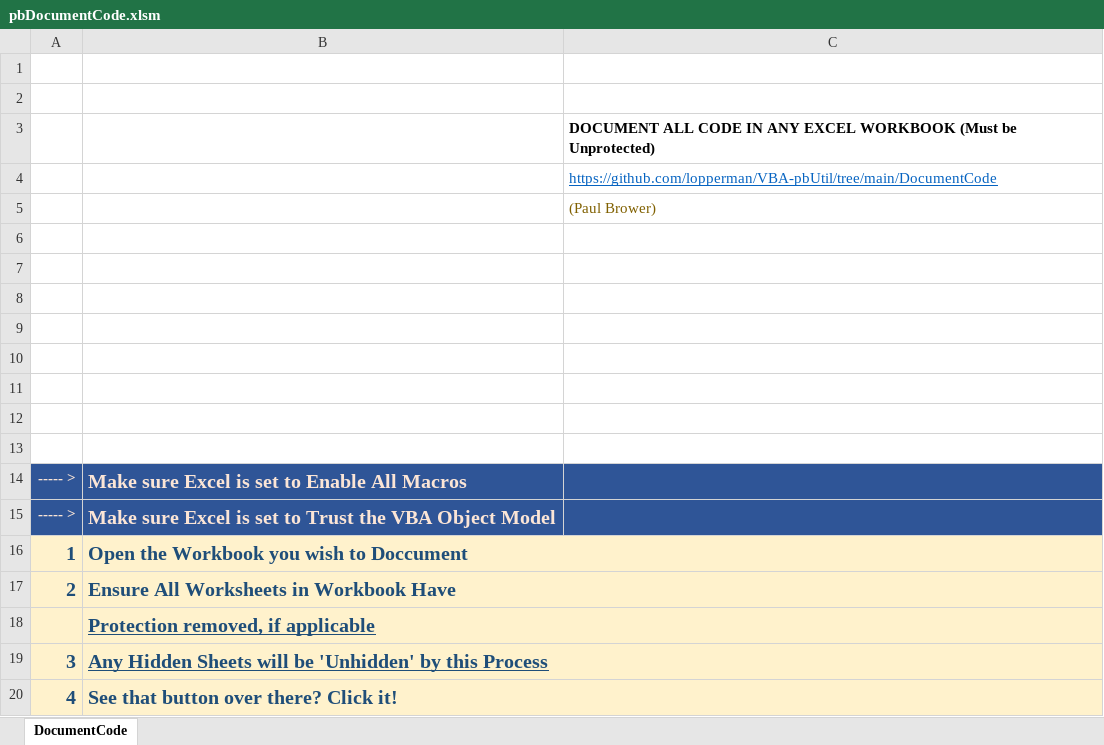
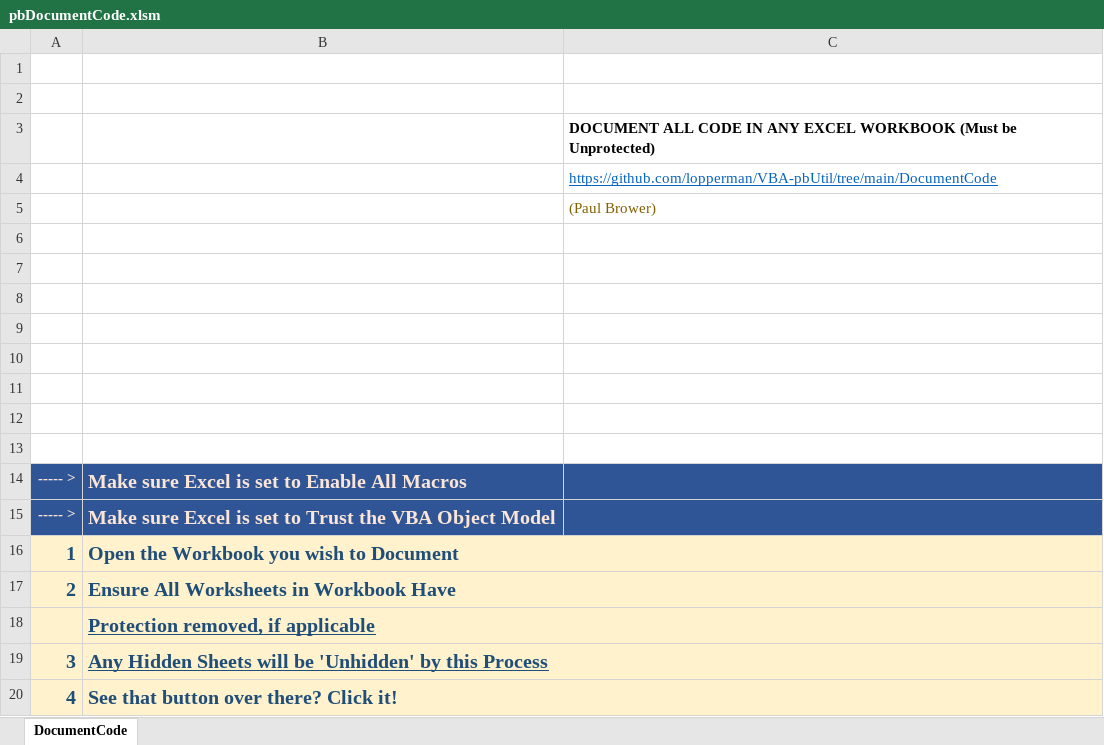
Before and after one commit to lopperman/just-VBA, an Excel workbook: DocumentCode/pbDocumentCode.xlsm, sheet DocumentCode, drawn as a sheet; values as stored, in another font and other column widths than the file's, no borders; charts and pictures not drawn; the diff names each change by its address in the sheet, - before the commit and + after, or states it on an @@ line.

Commit message:
fixed typo

```diff
--- a/DocumentCode/pbDocumentCode.xlsm (sheet DocumentCode)
+++ b/DocumentCode/pbDocumentCode.xlsm (sheet DocumentCode)
-B16: Open the Workbook you wish to Doccument
+B16: Open the Workbook you wish to Document
```
